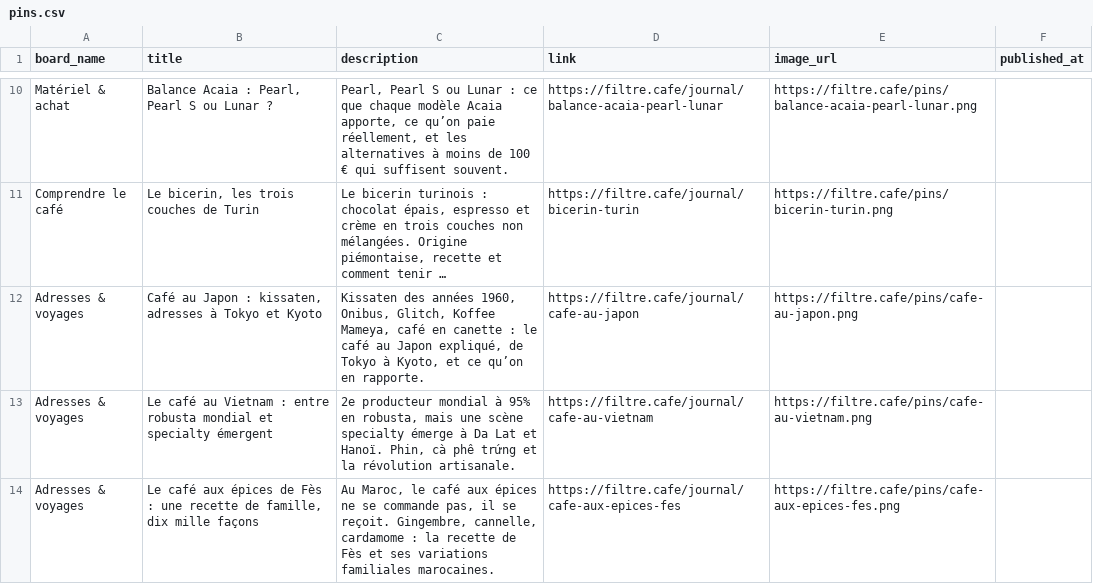
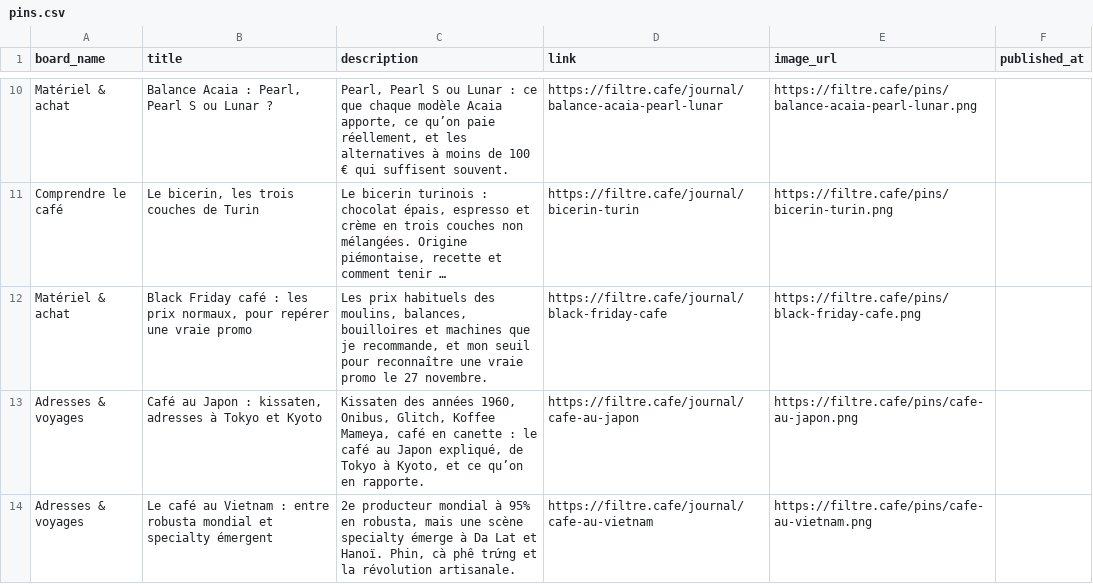
Before and after one commit to Red16-beep/filtre-cafe, a CSV file: tools/pinterest/pins.csv, drawn as a sheet; only a part is shown, gaps mark what is left out; the shorter side is filled out with more unchanged rows; long unchanged cells end in …; the diff names each change by its address in the sheet, - before the commit and + after, or states it on an @@ line.

```diff
--- a/tools/pinterest/pins.csv
+++ b/tools/pinterest/pins.csv
+row 12: Matériel & achat | Black Friday café : les prix normaux, pour repérer une vraie promo | Les prix habituels des moulins, balances, bouilloires et machines que je recommande, et mon seuil pour reconnaître une vraie promo le 27 novembre. | https://filtre.cafe/journal/black-friday-cafe | https://filtre.cafe/pins/black-friday-cafe.png
```
Also changed, not shown: 9 other files.
